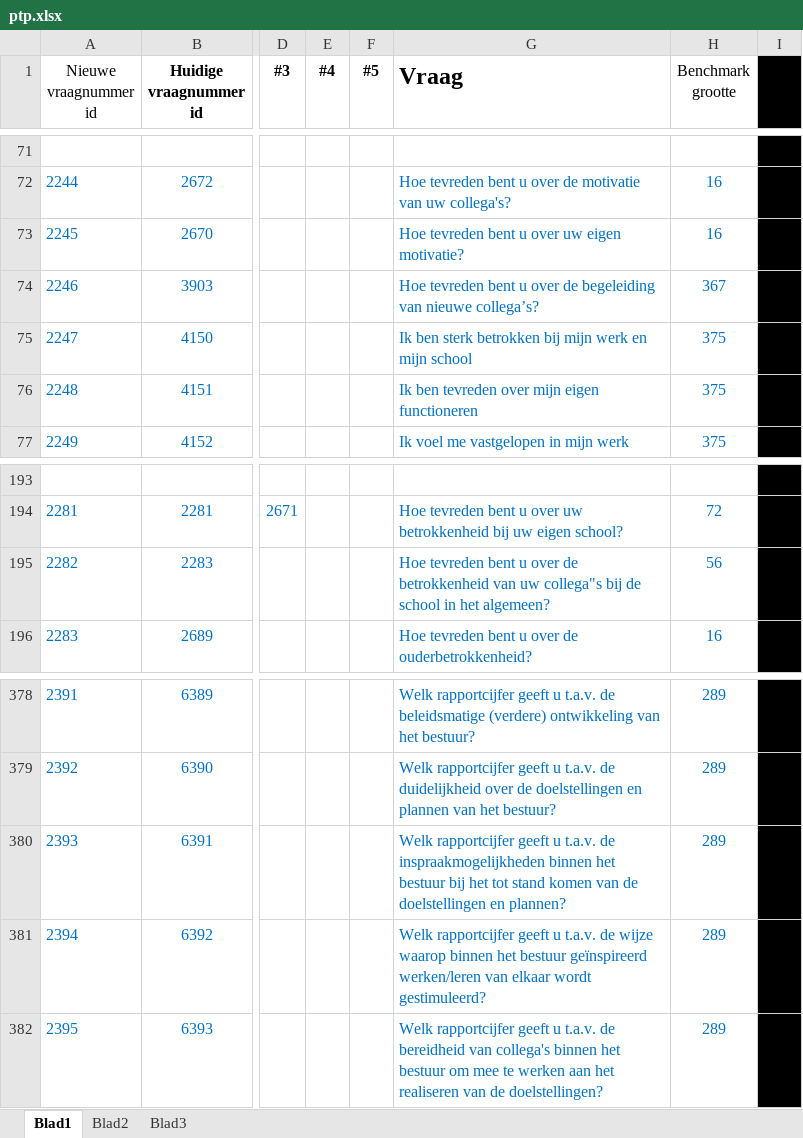
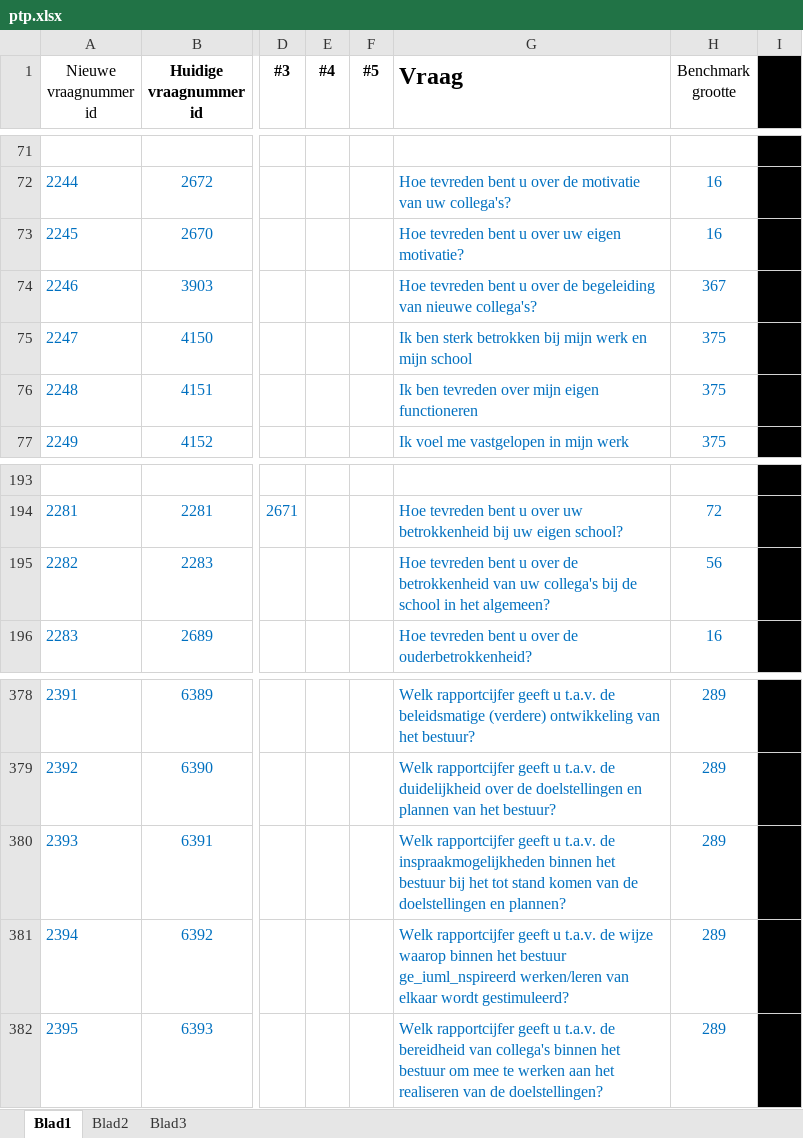
Before and after one commit to pankajguru/SMSView, an Excel workbook: source_docs/ptp.xlsx, sheet Blad1, drawn as a sheet; only a part is shown, gaps mark what is left out; values as stored, in another font and other column widths than the file's, no borders; the diff covers the shown part only; the diff names each change by its address in the sheet, - before the commit and + after, or states it on an @@ line.

```diff
--- a/source_docs/ptp.xlsx (sheet Blad1)
+++ b/source_docs/ptp.xlsx (sheet Blad1)
-G74 (Vraag): …van nieuwe collega’s?
+G74 (Vraag): …van nieuwe collega's?
-G195 (Vraag): …van uw collega"s bij de…
+G195 (Vraag): …van uw collega's bij de…
-G381 (Vraag): …het bestuur geïnspireerd werken/leren van…
+G381 (Vraag): …het bestuur ge_iuml_nspireerd werken/leren van…
```
Also changed, not shown: 10 edited cells elsewhere in this sheet, 3 other files.
